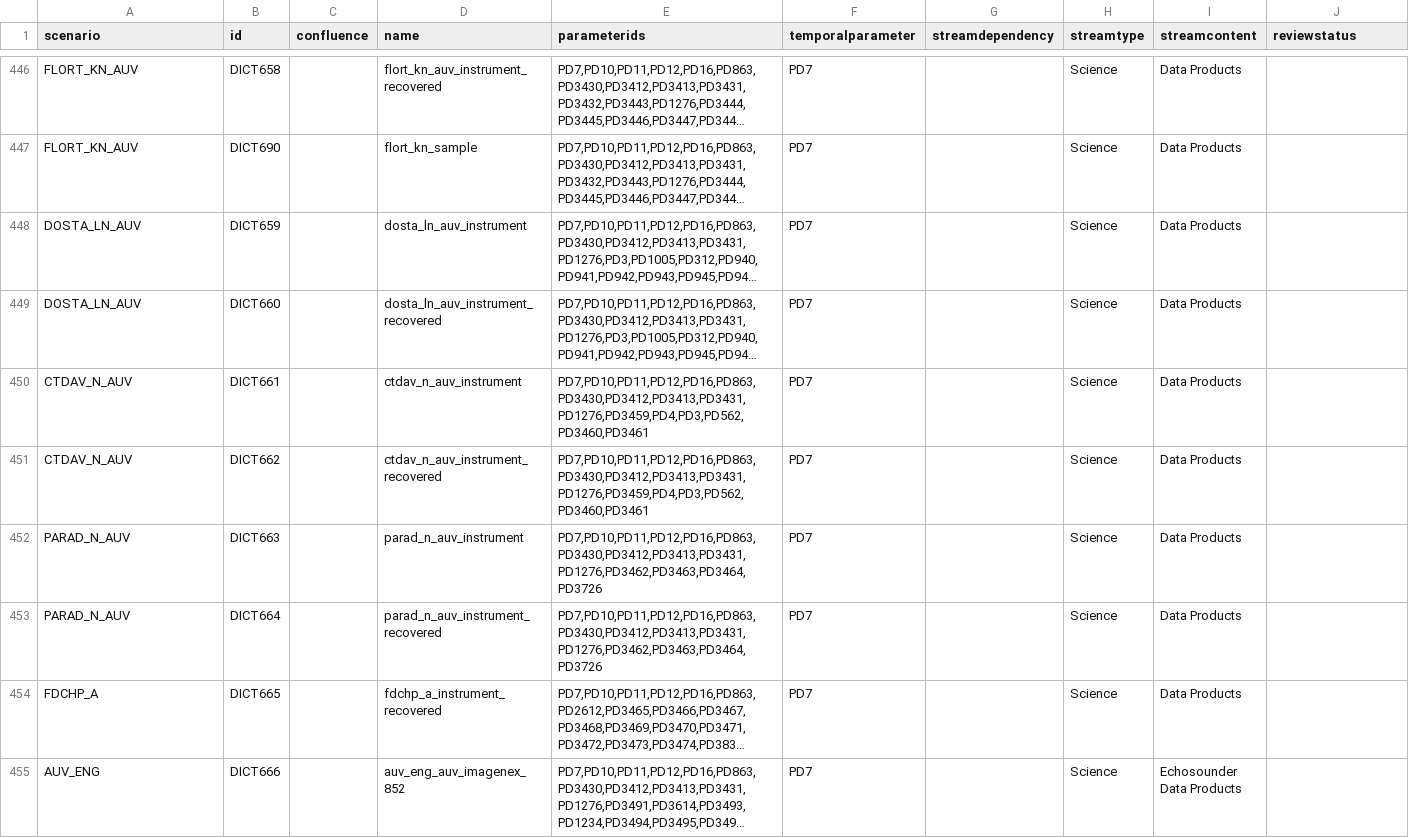
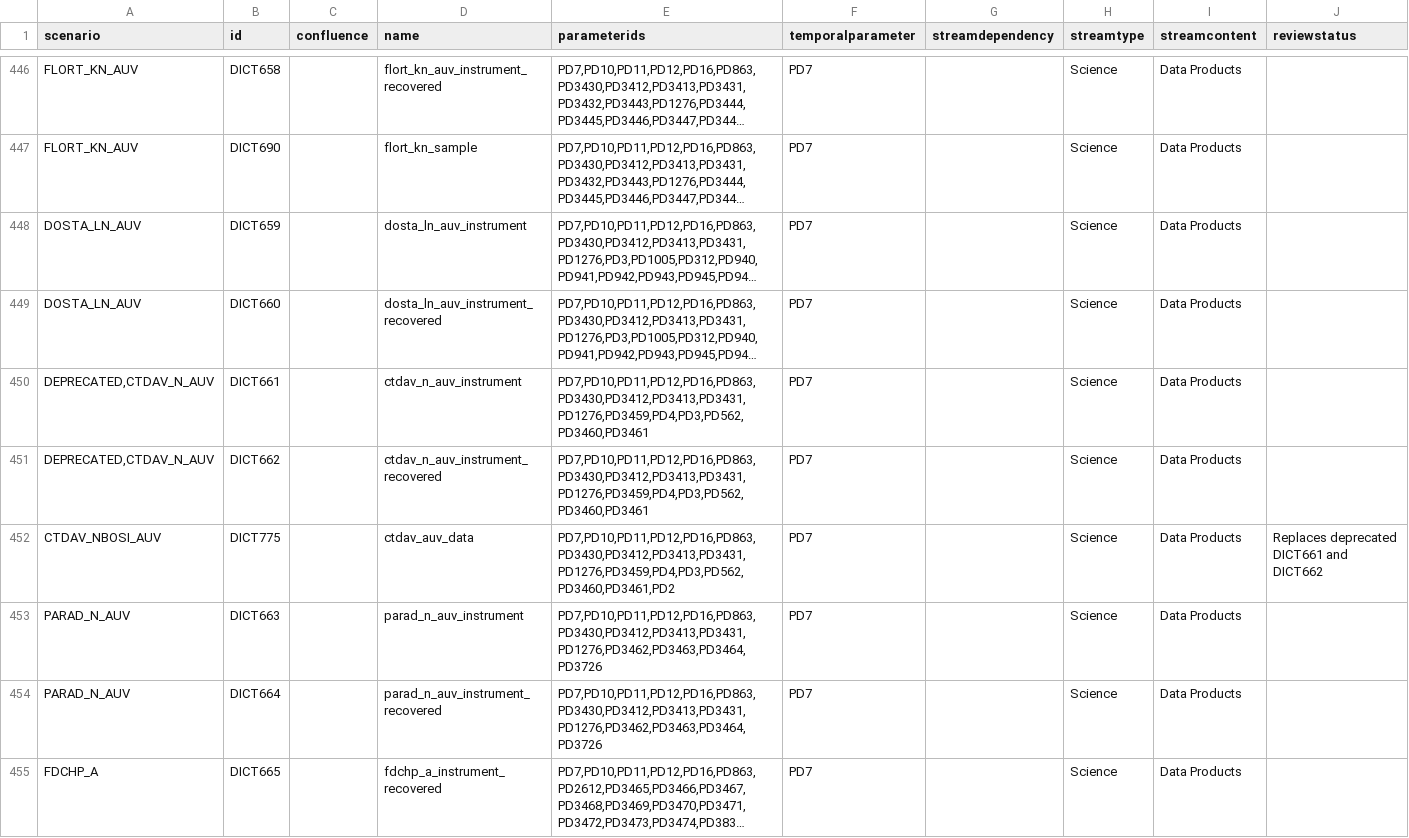
Before and after one commit to oceanobservatories/preload-database, a CSV file: csv/ParameterDictionary.csv, drawn as a sheet; only a part is shown, gaps mark what is left out; the shorter side is filled out with more unchanged rows; long unchanged cells end in …; the diff names each change by its address in the sheet, - before the commit and + after, or states it on an @@ line.

Commit message:
Issue #14419 - Added stream ctdav_auv_data for legacy and new Neil Brown CTDs for AUVs.
Change-Id: Ic8cba8c073b6e95bdb4ea2d982991d5fcf30e3af

```diff
--- a/csv/ParameterDictionary.csv
+++ b/csv/ParameterDictionary.csv
-A450:A451 (scenario): CTDAV_N_AUV
+A450:A451 (scenario): DEPRECATED,CTDAV_N_AUV
+row 452: CTDAV_NBOSI_AUV | DICT775 |  | ctdav_auv_data | PD7,PD10,PD11,PD12,PD16,PD863,PD3430,PD3412,PD3413,PD3431,PD1276,PD3459,PD4,PD3,PD562,PD3460,PD3461,PD2 | PD7 |  | Science | Data Products | Replaces deprecated DICT661 and DICT662
```
Also changed, not shown: 2 other files.
